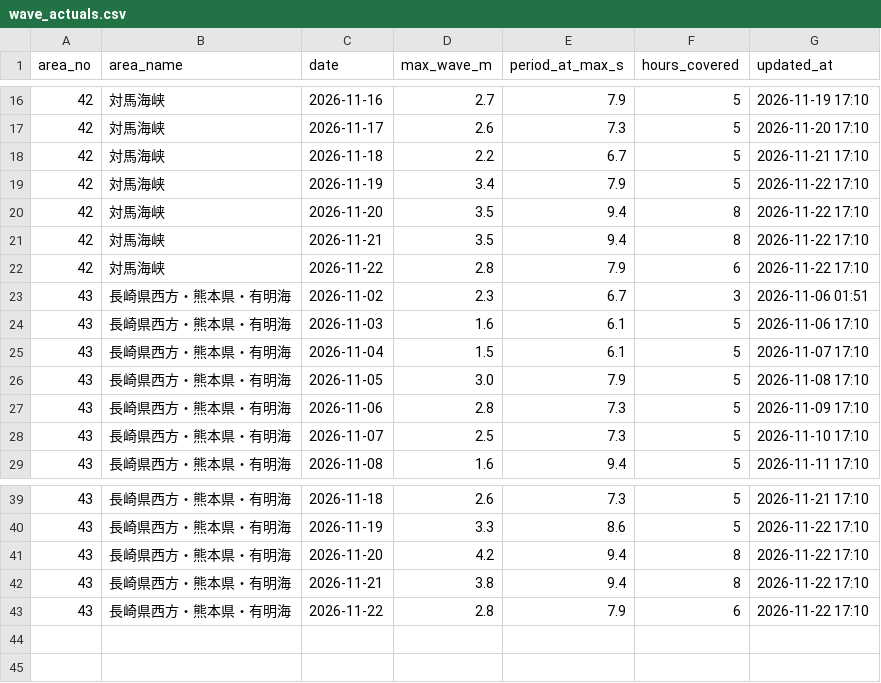
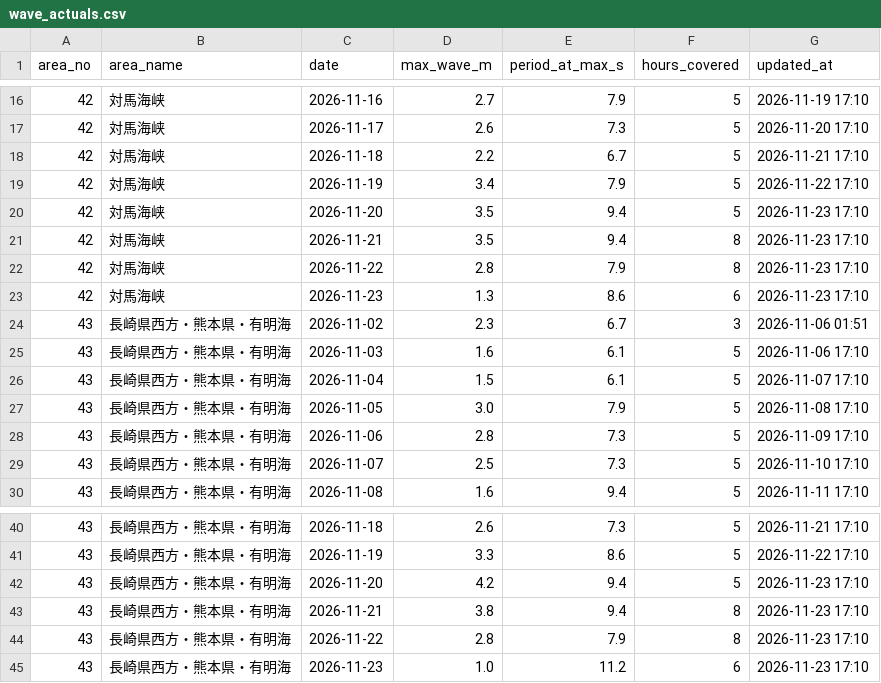
Before and after one commit to 510010/shinkamigoto-route-guide, a CSV file: history/wave_actuals.csv, drawn as a sheet; only a part is shown, gaps mark what is left out.

```diff
--- a/history/wave_actuals.csv
+++ b/history/wave_actuals.csv
@@ -19,5 +19,6 @@ area_no,area_name,date,max_wave_m,period_at_max_s,hours_covered,updated_at
 42,対馬海峡,2026-11-19,3.4,7.9,5,2026-11-22 17:10
-42,対馬海峡,2026-11-20,3.5,9.4,8,2026-11-22 17:10
-42,対馬海峡,2026-11-21,3.5,9.4,8,2026-11-22 17:10
-42,対馬海峡,2026-11-22,2.8,7.9,6,2026-11-22 17:10
+42,対馬海峡,2026-11-20,3.5,9.4,5,2026-11-23 17:10
+42,対馬海峡,2026-11-21,3.5,9.4,8,2026-11-23 17:10
+42,対馬海峡,2026-11-22,2.8,7.9,8,2026-11-23 17:10
+42,対馬海峡,2026-11-23,1.3,8.6,6,2026-11-23 17:10
 43,長崎県西方・熊本県・有明海,2026-11-02,2.3,6.7,3,2026-11-06 01:51
@@ -40,4 +41,5 @@ area_no,area_name,date,max_wave_m,period_at_max_s,hours_covered,updated_at
 43,長崎県西方・熊本県・有明海,2026-11-19,3.3,8.6,5,2026-11-22 17:10
-43,長崎県西方・熊本県・有明海,2026-11-20,4.2,9.4,8,2026-11-22 17:10
-43,長崎県西方・熊本県・有明海,2026-11-21,3.8,9.4,8,2026-11-22 17:10
-43,長崎県西方・熊本県・有明海,2026-11-22,2.8,7.9,6,2026-11-22 17:10
+43,長崎県西方・熊本県・有明海,2026-11-20,4.2,9.4,5,2026-11-23 17:10
+43,長崎県西方・熊本県・有明海,2026-11-21,3.8,9.4,8,2026-11-23 17:10
+43,長崎県西方・熊本県・有明海,2026-11-22,2.8,7.9,8,2026-11-23 17:10
+43,長崎県西方・熊本県・有明海,2026-11-23,1.0,11.2,6,2026-11-23 17:10
```
Also changed, not shown: history/kyushu_results.csv, history/operation_results.csv, 15 other files.
